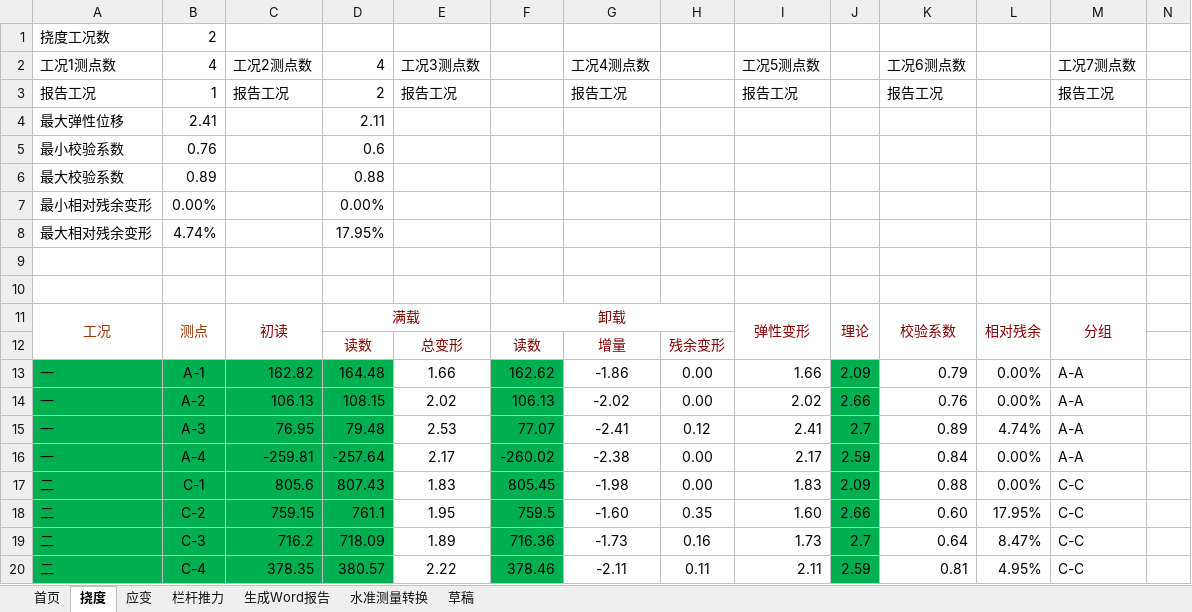
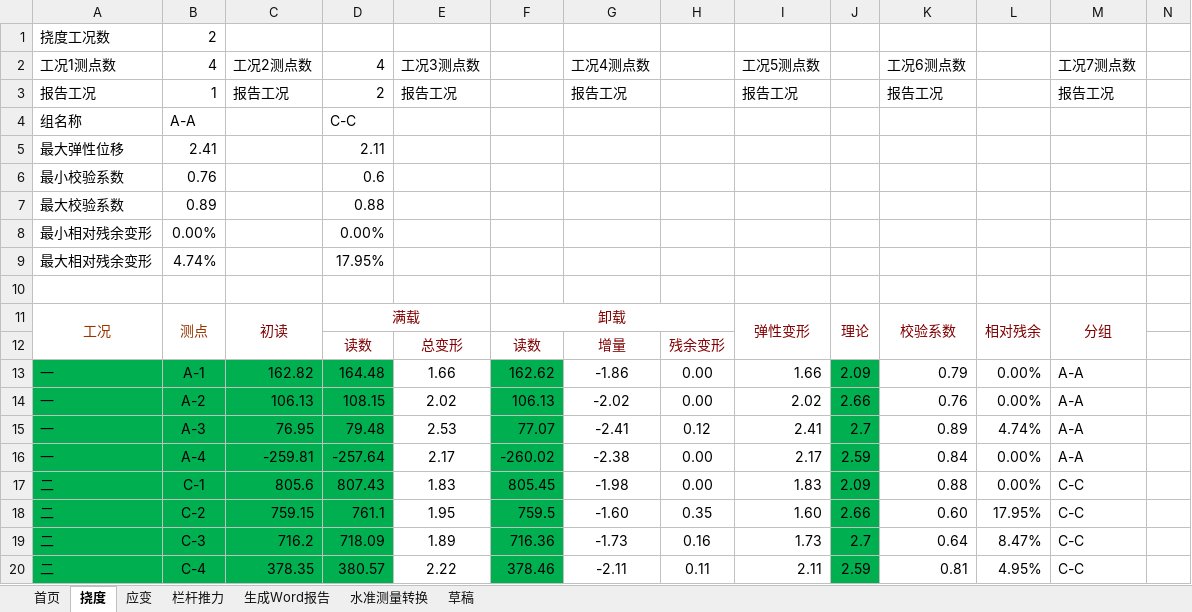
Before and after one commit to zjkl19/AutoReport, an Excel workbook: 自动报告主程序.xlsm, sheet 挠度, drawn as a sheet; only a part is shown; values as stored, in another font and other column widths than the file's, no borders; charts and pictures not drawn; removed rows and columns are numbered as before the commit, all else as after; rows hold the shown columns only; the diff names each change by its address in the sheet, - before the commit and + after, or states it on an @@ line.

```diff
--- a/自动报告主程序.xlsm (sheet 挠度)
+++ b/自动报告主程序.xlsm (sheet 挠度)
+row 4: 组名称 | A-A |  | C-C
-row 9: (empty)
```
Also changed, not shown: sheet 应变, 1 other file.
